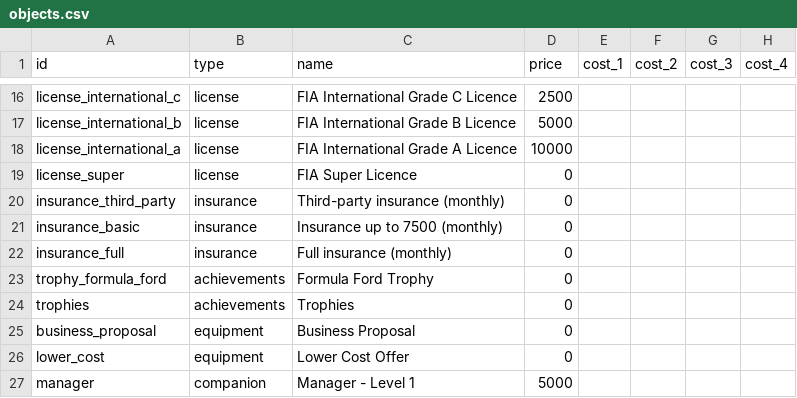
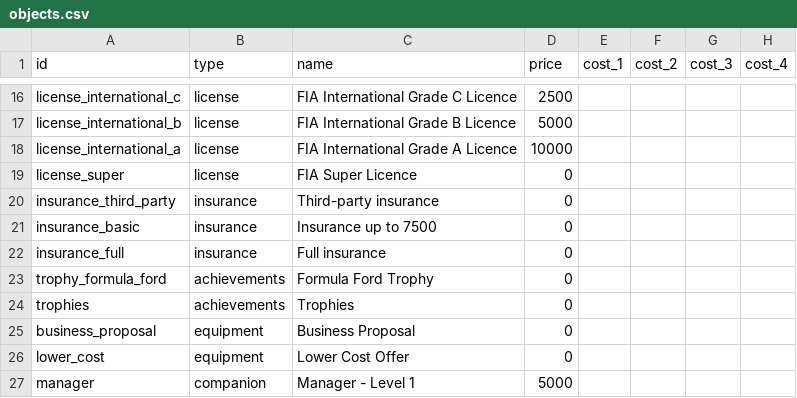
Before and after one commit to angelalonso/TTRPG-engine, a CSV file: gtr2career/objects.csv, drawn as a sheet; only a part is shown, gaps mark what is left out; the diff names each change by its address in the sheet, - before the commit and + after, or states it on an @@ line.

Commit message:
insurance done

```diff
--- a/gtr2career/objects.csv
+++ b/gtr2career/objects.csv
-C20 (name): Third-party insurance (monthly)
+C20 (name): Third-party insurance
-C21 (name): Insurance up to 7500 (monthly)
+C21 (name): Insurance up to 7500
-C22 (name): Full insurance (monthly)
+C22 (name): Full insurance
```
Also changed, not shown: 16 other files.
